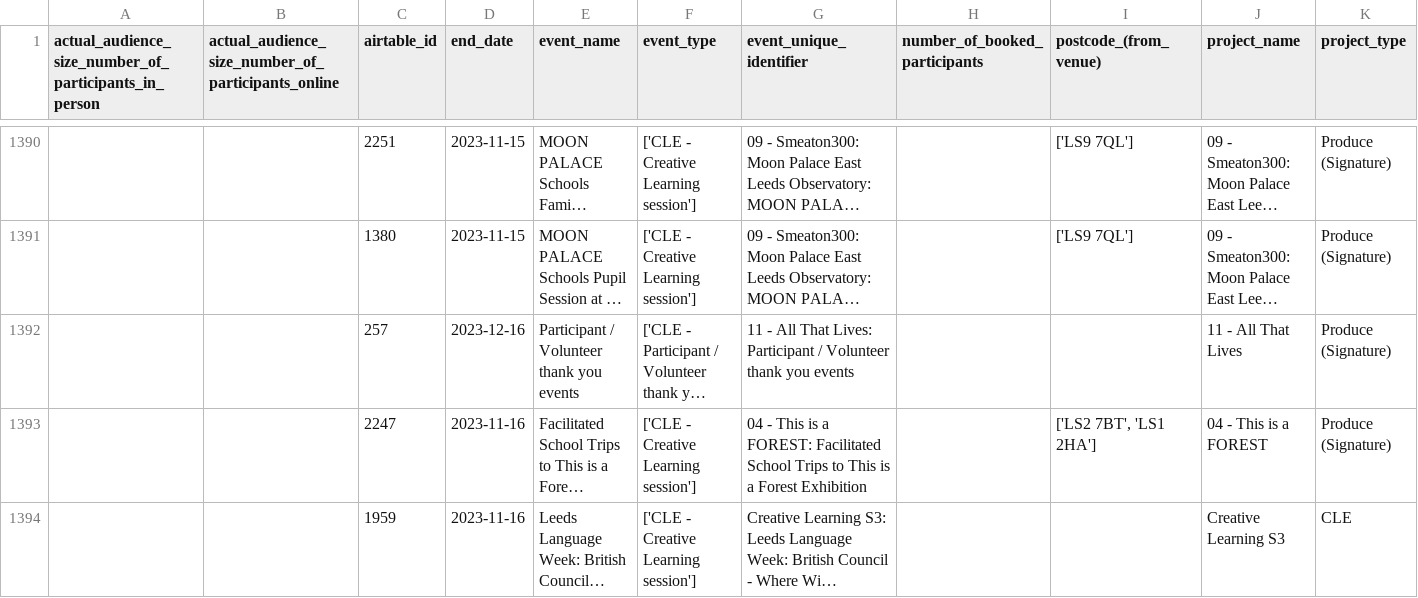
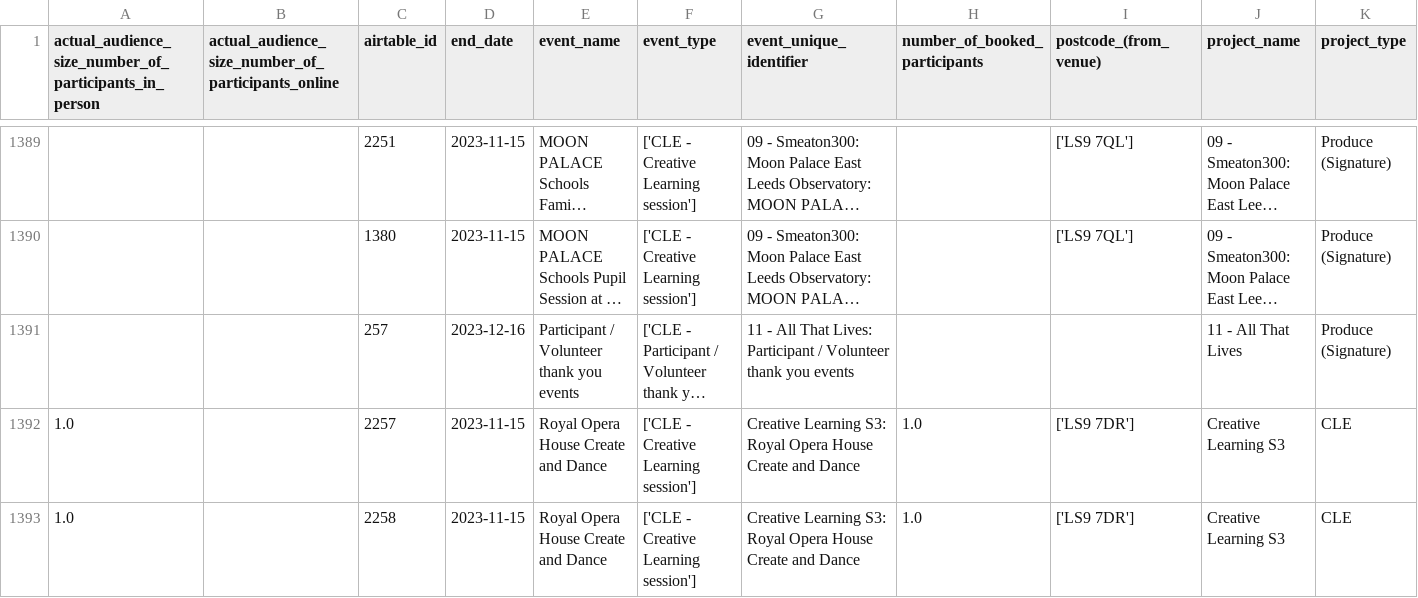
Before and after one commit to open-innovations/leeds-2023, a CSV file: data/metrics/events/master/all.csv, drawn as a sheet; only a part is shown, gaps mark what is left out; the shorter side is filled out with more unchanged rows; long unchanged cells end in …; rows hold the shown columns only; the diff covers the shown part only; the diff names each change by its address in the sheet, - before the commit and + after, or states it on an @@ line.

```diff
--- a/data/metrics/events/master/all.csv
+++ b/data/metrics/events/master/all.csv
+row 1392: 1.0 |  | 2257 | 2023-11-15 | Royal Opera House Create and Dance | ['CLE - Creative Learning session'] | Creative Learning S3: Royal Opera House Create and Dance | 1.0 | ['LS9 7DR'] | Creative Learning S3 | CLE
+row 1393: 1.0 |  | 2258 | 2023-11-15 | Royal Opera House Create and Dance | ['CLE - Creative Learning session'] | Creative Learning S3: Royal Opera House Create and Dance | 1.0 | ['LS9 7DR'] | Creative Learning S3 | CLE
```
Also changed, not shown: 3 added rows and 1 removed row elsewhere in this file, data/metrics/events/tickets/orders.csv, data/metrics/schools/schools_events.csv, 28 other files.
